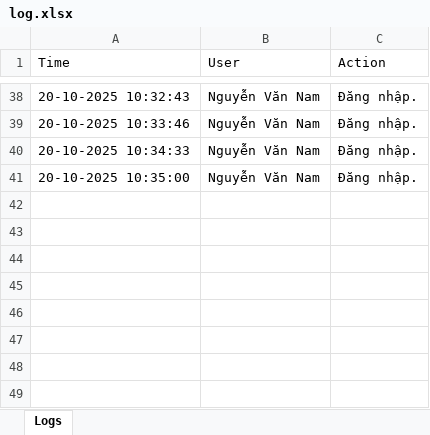
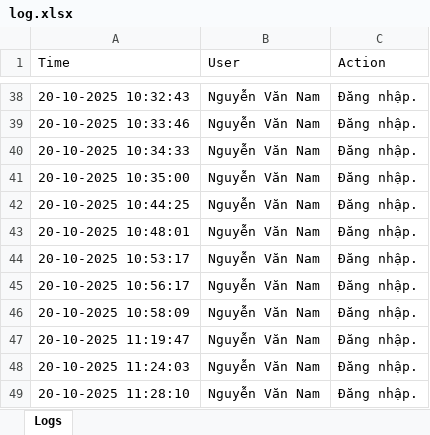
Before and after one commit to cuongst205/Restaurant-Management, an Excel workbook: BTLJavaFX/log.xlsx, sheet Logs, drawn as a sheet; only a part is shown, gaps mark what is left out; values as stored, in another font and other column widths than the file's, no borders; the diff names each change by its address in the sheet, - before the commit and + after, or states it on an @@ line.

```diff
--- a/BTLJavaFX/log.xlsx (sheet Logs)
+++ b/BTLJavaFX/log.xlsx (sheet Logs)
+row 42: 20-10-2025 10:44:25 | Nguyễn Văn Nam | Đăng nhập.
+row 43: 20-10-2025 10:48:01 | Nguyễn Văn Nam | Đăng nhập.
+row 44: 20-10-2025 10:53:17 | Nguyễn Văn Nam | Đăng nhập.
+row 45: 20-10-2025 10:56:17 | Nguyễn Văn Nam | Đăng nhập.
+row 46: 20-10-2025 10:58:09 | Nguyễn Văn Nam | Đăng nhập.
+row 47: 20-10-2025 11:19:47 | Nguyễn Văn Nam | Đăng nhập.
+row 48: 20-10-2025 11:24:03 | Nguyễn Văn Nam | Đăng nhập.
+row 49: 20-10-2025 11:28:10 | Nguyễn Văn Nam | Đăng nhập.
```
Also changed, not shown: 6 other files.
